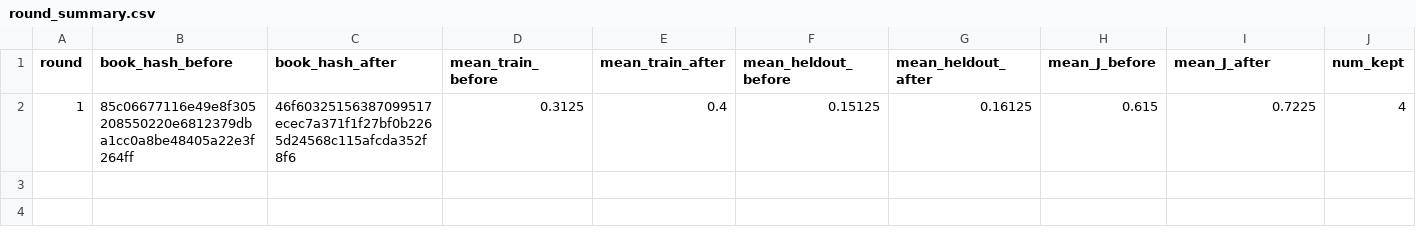
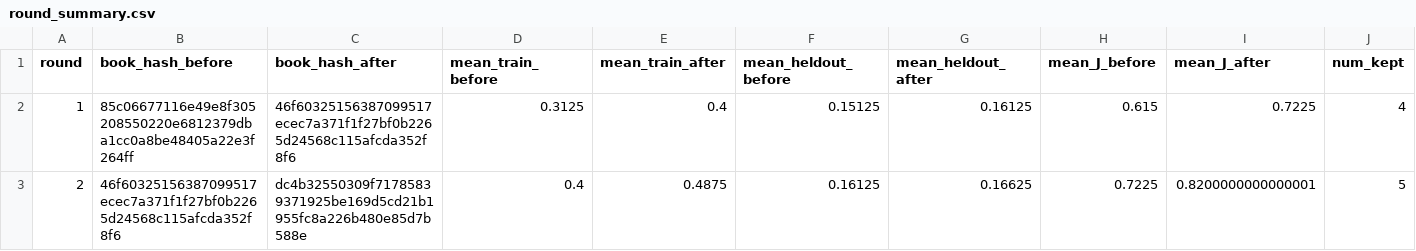
Before and after one commit to steven7woo/RLAD, a CSV file: work_zsw_lambda2/research/round_summary.csv, drawn as a sheet; only a part is shown; rows hold the shown columns only; the diff names each change by its address in the sheet, - before the commit and + after, or states it on an @@ line.

Commit message:
autoresearch: hinter lambda-2 round 002

```diff
--- a/work_zsw_lambda2/research/round_summary.csv
+++ b/work_zsw_lambda2/research/round_summary.csv
+row 3: 2 | 46f60325156387099517ecec7a371f1f27bf0b2265d24568c115afcda352f8f6 | dc4b32550309f71785839371925be169d5cd21b1955fc8a226b480e85d7b588e | 0.4 | 0.4875 | 0.16125 | 0.16625 | 0.7225 | 0.8200000000000001 | 5
```
Also changed, not shown: 6 other files.
